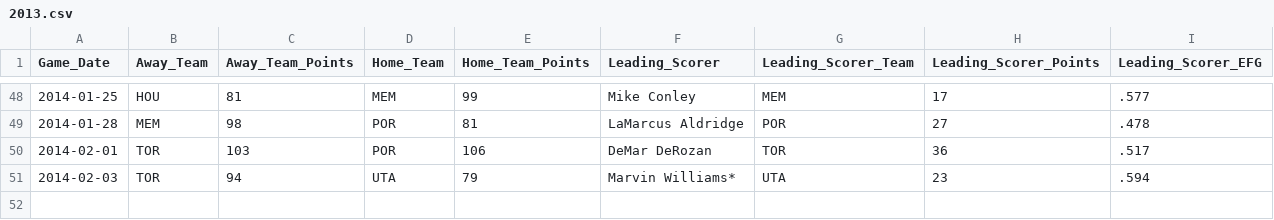
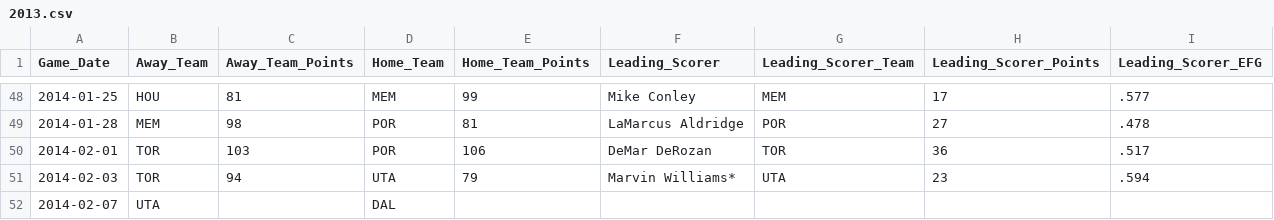
Before and after one commit to mkchandler/nbascoringbelt, a CSV file: src/NBAScoringBelt/App_Data/2013.csv, drawn as a sheet; only a part is shown, gaps mark what is left out.

Commit message:
Added next upcoming game

```diff
--- a/src/NBAScoringBelt/App_Data/2013.csv
+++ b/src/NBAScoringBelt/App_Data/2013.csv
@@ -51 +51,2 @@
 2014-02-03,TOR,94,UTA,79,Marvin Williams*,UTA,23,.594
+2014-02-07,UTA,,DAL,,,,,
```
